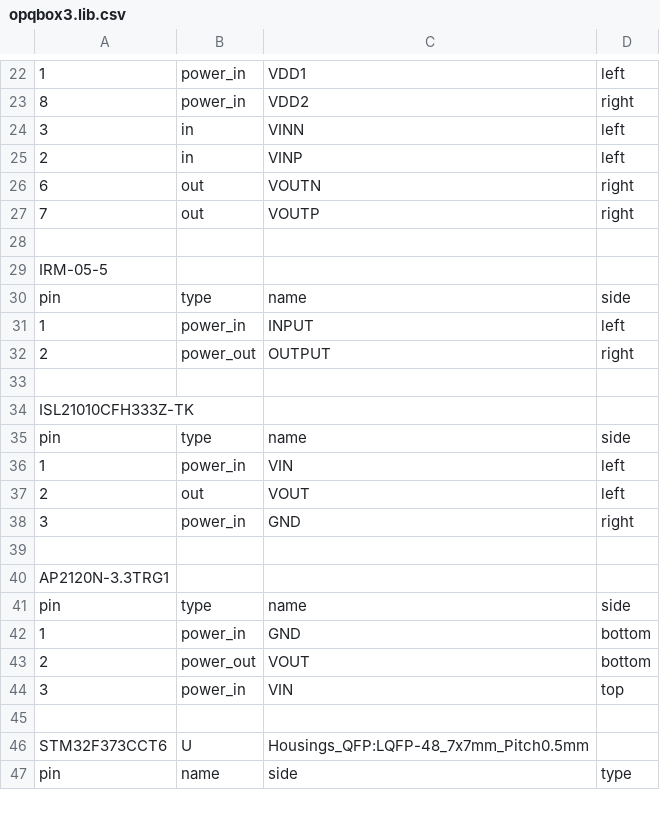
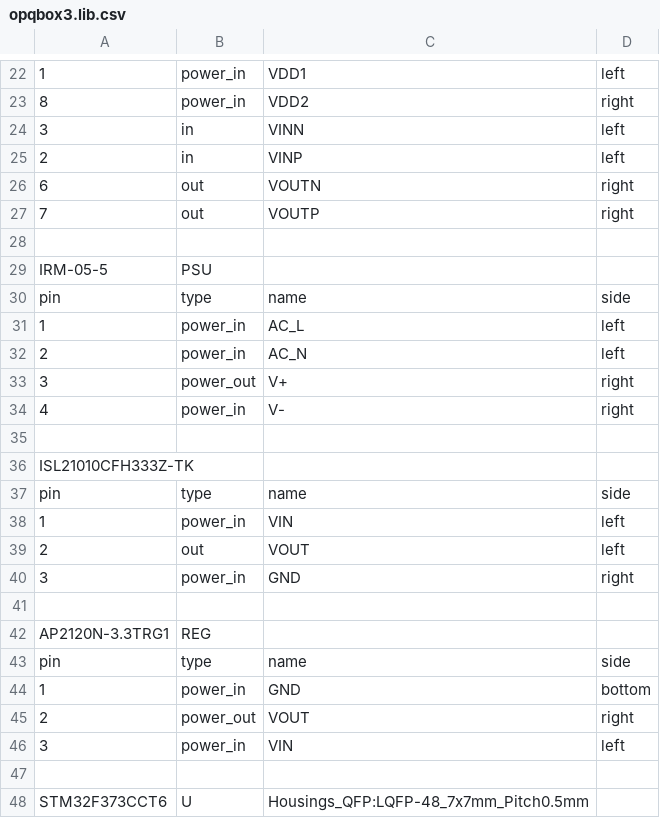
Before and after one commit to openpowerquality/opq, a CSV file: box/Schematics/v3/opqbox3.lib.csv, drawn as a sheet; only a part is shown, gaps mark what is left out; the shorter side is filled out with more unchanged rows; addresses are those after the commit; the diff names each change by its address in the sheet, - before the commit and + after, or states it on an @@ line.

Commit message:
create first schematic page

```diff
--- a/box/Schematics/v3/opqbox3.lib.csv
+++ b/box/Schematics/v3/opqbox3.lib.csv
-B29: (empty)
+B29: PSU
-C31: INPUT
+C31: AC_L
-B32: power_out
+B32: power_in
-C32: OUTPUT
+C32: AC_N
-D32: right
+D32: left
+row 33: 3 | power_out | V+ | right
+row 34: 4 | power_in | V- | right
-B42: (empty)
+B42: REG
-D45: bottom
+D45: right
-D46: top
+D46: left
```
Also changed, not shown: 4 other files.
